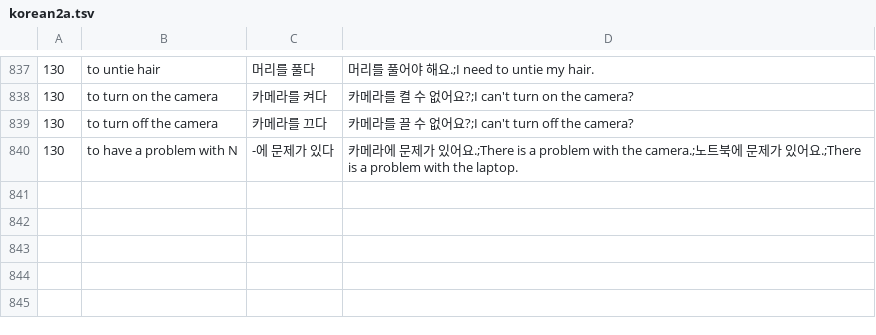
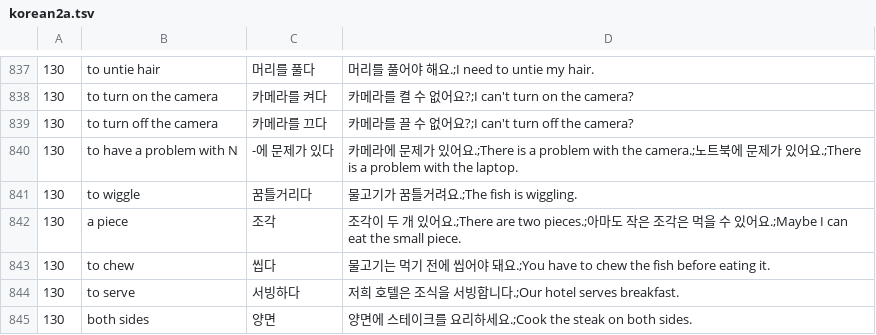
Before and after one commit to adrianderstroff/anki-korean, a TSV file: data/tsv/korean2a.tsv, drawn as a sheet; only a part is shown, gaps mark what is left out; the diff names each change by its address in the sheet, - before the commit and + after, or states it on an @@ line.

```diff
--- a/data/tsv/korean2a.tsv
+++ b/data/tsv/korean2a.tsv
+row 841: 130 | to wiggle | 꿈틀거리다 | 물고기가 꿈틀거려요.;The fish is wiggling.
+row 842: 130 | a piece | 조각 | 조각이 두 개 있어요.;There are two pieces.;아마도 작은 조각은 먹을 수 있어요.;Maybe I can eat the small piece.
+row 843: 130 | to chew | 씹다 | 물고기는 먹기 전에 씹어야 돼요.;You have to chew the fish before eating it.
+row 844: 130 | to serve | 서빙하다 | 저희 호텔은 조식을 서빙합니다.;Our hotel serves breakfast.
+row 845: 130 | both sides | 양면 | 양면에 스테이크를 요리하세요.;Cook the steak on both sides.
```
Also changed, not shown: data/tsv/grammar2a.tsv, 3 other files.
